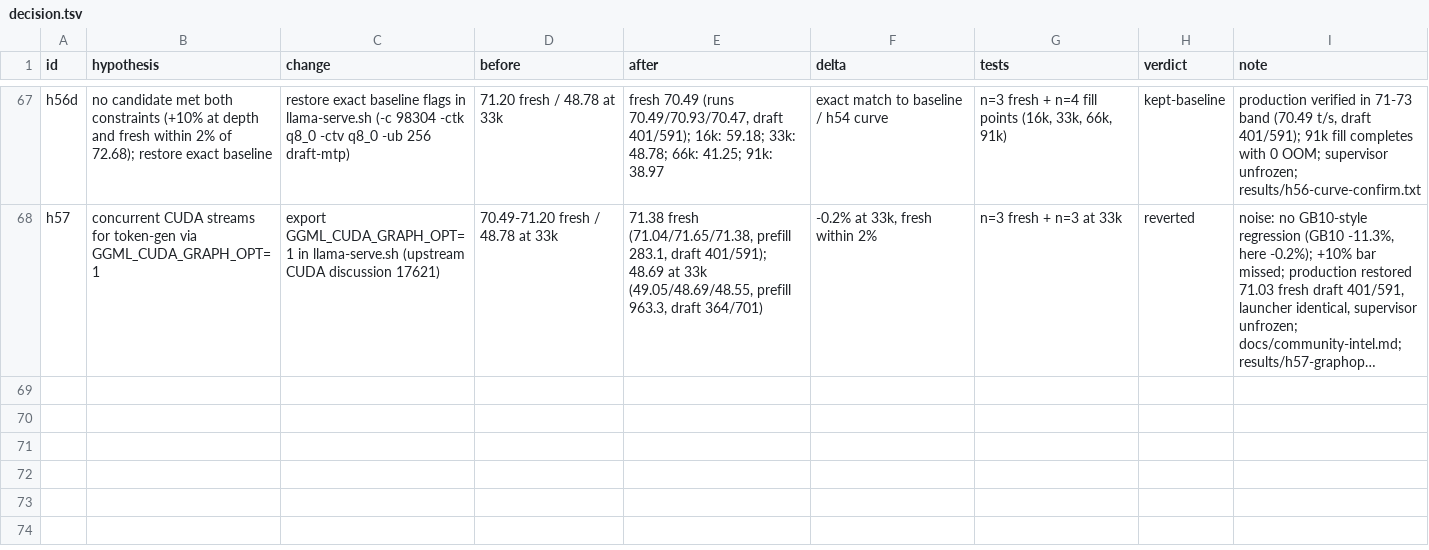
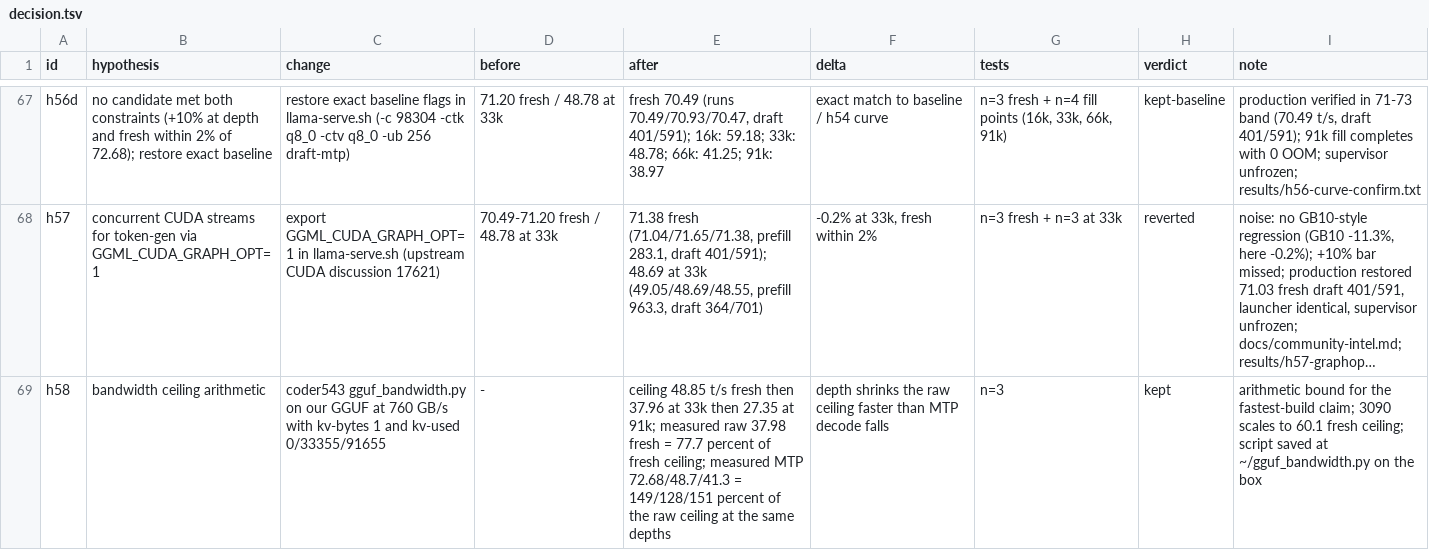
Before and after one commit to JamieJ5926/rtx-3080-20gb, a TSV file: decision.tsv, drawn as a sheet; only a part is shown, gaps mark what is left out; long unchanged cells end in …; the diff names each change by its address in the sheet, - before the commit and + after, or states it on an @@ line.

Commit message:
h58: bandwidth ceiling arithmetic bounds the fastest-build claim

```diff
--- a/decision.tsv
+++ b/decision.tsv
+row 69: h58 | bandwidth ceiling arithmetic | coder543 gguf_bandwidth.py on our GGUF at 760 GB/s with kv-bytes 1 and kv-used 0/33355/91655 | - | ceiling 48.85 t/s fresh then 37.96 at 33k then 27.35 at 91k; measured raw 37.98 fresh = 77.7 percent of fresh ceiling; measured MTP 72.68/48.7/41.3 = 149/128/151 percent of the raw ceiling at the same depths | depth shrinks the raw ceiling faster than MTP decode falls | n=3 | kept | arithmetic bound for the fastest-build claim; 3090 scales to 60.1 fresh ceiling; script saved at ~/gguf_bandwidth.py on the box
```
